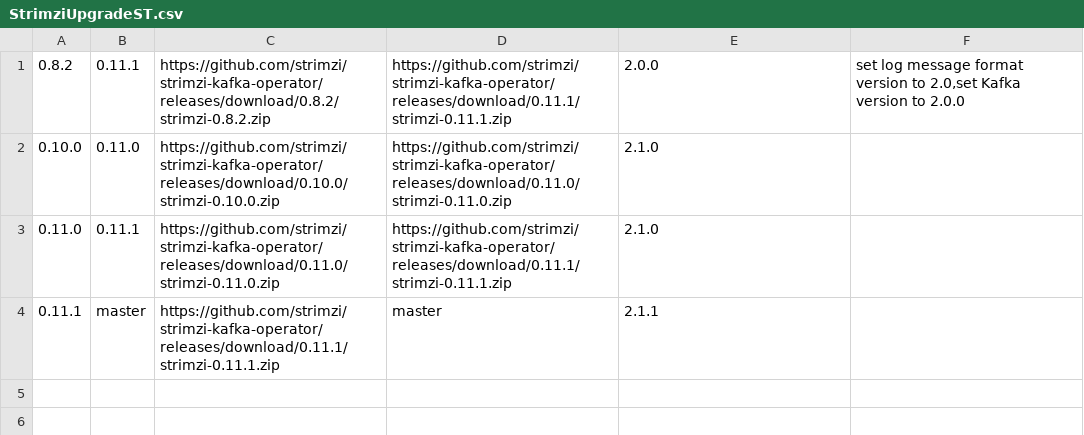
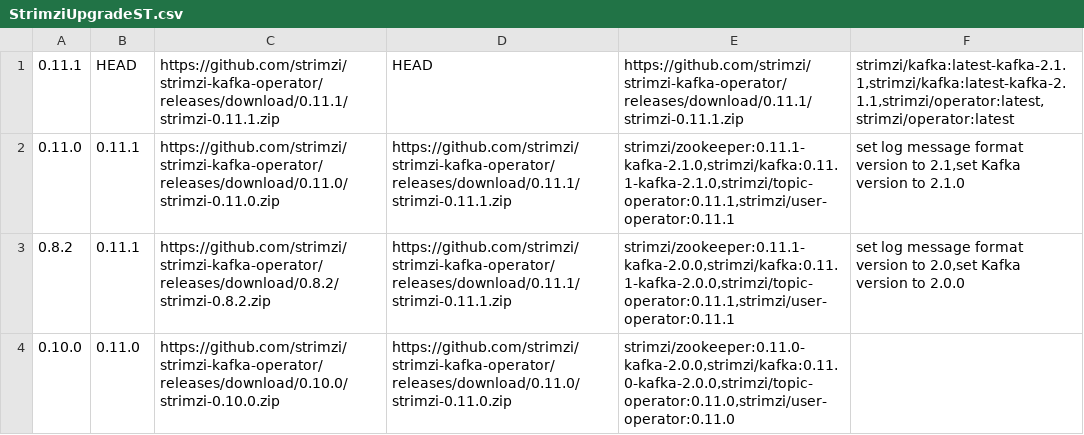
Before and after one commit to fussybeaver/strimzi-kafka-operator, a CSV file: systemtest/src/main/resources/StrimziUpgradeST.csv, drawn as a sheet.

```diff
--- a/systemtest/src/main/resources/StrimziUpgradeST.csv
+++ b/systemtest/src/main/resources/StrimziUpgradeST.csv
@@ -1,4 +1,4 @@
-"0.8.2","0.11.1","https://github.com/strimzi/strimzi-kafka-operator/releases/download/0.8.2/strimzi-0.8.2.zip","https://github.com/strimzi/strimzi-kafka-operator/releases/download/0.11.1/strimzi-0.11.1.zip","2.0.0","set log message format version to 2.0,set Kafka version to 2.0.0"
-"0.10.0","0.11.0","https://github.com/strimzi/strimzi-kafka-operator/releases/download/0.10.0/strimzi-0.10.0.zip","https://github.com/strimzi/strimzi-kafka-operator/releases/download/0.11.0/strimzi-0.11.0.zip","2.1.0",""
-"0.11.0","0.11.1","https://github.com/strimzi/strimzi-kafka-operator/releases/download/0.11.0/strimzi-0.11.0.zip","https://github.com/strimzi/strimzi-kafka-operator/releases/download/0.11.1/strimzi-0.11.1.zip","2.1.0",""
-"0.11.1","master","https://github.com/strimzi/strimzi-kafka-operator/releases/download/0.11.1/strimzi-0.11.1.zip","master","2.1.1",""
+"0.11.1","HEAD","https://github.com/strimzi/strimzi-kafka-operator/releases/download/0.11.1/strimzi-0.11.1.zip","HEAD","https://github.com/strimzi/strimzi-kafka-operator/releases/download/0.11.1/strimzi-0.11.1.zip","strimzi/kafka:latest-kafka-2.1.1,strimzi/kafka:latest-kafka-2.1.1,strimzi/operator:latest,strimzi/operator:latest",""
+"0.11.0","0.11.1","https://github.com/strimzi/strimzi-kafka-operator/releases/download/0.11.0/strimzi-0.11.0.zip","https://github.com/strimzi/strimzi-kafka-operator/releases/download/0.11.1/strimzi-0.11.1.zip","strimzi/zookeeper:0.11.1-kafka-2.1.0,strimzi/kafka:0.11.1-kafka-2.1.0,strimzi/topic-operator:0.11.1,strimzi/user-operator:0.11.1","set log message format version to 2.1,set Kafka version to 2.1.0"
+"0.8.2","0.11.1","https://github.com/strimzi/strimzi-kafka-operator/releases/download/0.8.2/strimzi-0.8.2.zip","https://github.com/strimzi/strimzi-kafka-operator/releases/download/0.11.1/strimzi-0.11.1.zip","strimzi/zookeeper:0.11.1-kafka-2.0.0,strimzi/kafka:0.11.1-kafka-2.0.0,strimzi/topic-operator:0.11.1,strimzi/user-operator:0.11.1","set log message format version to 2.0,set Kafka version to 2.0.0"
+"0.10.0","0.11.0","https://github.com/strimzi/strimzi-kafka-operator/releases/download/0.10.0/strimzi-0.10.0.zip","https://github.com/strimzi/strimzi-kafka-operator/releases/download/0.11.0/strimzi-0.11.0.zip","strimzi/zookeeper:0.11.0-kafka-2.0.0,strimzi/kafka:0.11.0-kafka-2.0.0,strimzi/topic-operator:0.11.0,strimzi/user-operator:0.11.0",""
```
Also changed, not shown: 1 other file.
